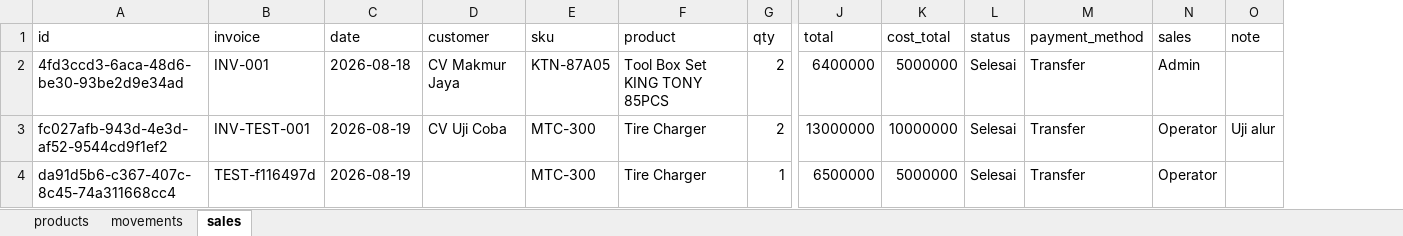
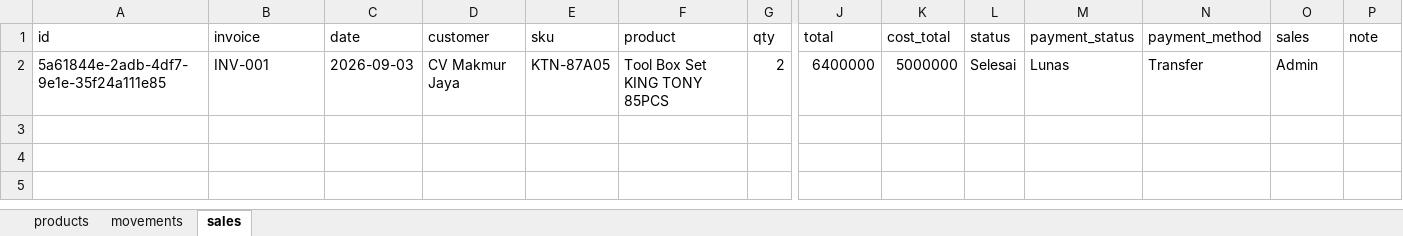
Before and after one commit to Lutyz-ez/Stock-Mandiri, an Excel workbook: backend/inventory.xlsx, sheet sales, drawn as a sheet; only a part is shown, gaps mark what is left out; values as stored, in another font and other column widths than the file's, no borders; removed rows and columns are numbered as before the commit, all else as after; rows hold the shown columns only; the diff names each change by its address in the sheet, - before the commit and + after, or states it on an @@ line.

```diff
--- a/backend/inventory.xlsx (sheet sales)
+++ b/backend/inventory.xlsx (sheet sales)
+column M (payment_status), row 2: Lunas
-A2 (id): 4fd3ccd3-6aca-48d6-be30-93be2d9e34ad
+A2 (id): 5a61844e-2adb-4df7-9e1e-35f24a111e85
-C2 (date): 2026-08-18
+C2 (date): 2026-09-03
-row 3: fc027afb-943d-4e3d-af52-9544cd9f1ef2 | INV-TEST-001 | 2026-08-19 | CV Uji Coba | MTC-300 | Tire Charger | 2 | 13000000 | 10000000 | Selesai | Transfer | Operator | Uji alur
-row 4: da91d5b6-c367-407c-8c45-74a311668cc4 | TEST-f116497d | 2026-08-19 |  | MTC-300 | Tire Charger | 1 | 6500000 | 5000000 | Selesai | Transfer | Operator
```
Also changed, not shown: sheet movements, sheet products, 5 other files.
